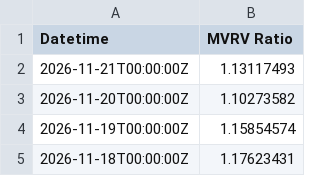
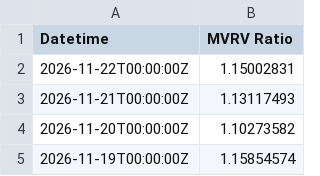
Before and after one commit to hhysteric/btc-cycle-dashboard, a CSV file: data/mvrv.csv, drawn as a sheet; only a part is shown; the shorter side is filled out with more unchanged rows.

```diff
--- a/data/mvrv.csv
+++ b/data/mvrv.csv
@@ -1,2 +1,3 @@
 Datetime,MVRV Ratio
+2026-11-22T00:00:00Z,1.15002831
 2026-11-21T00:00:00Z,1.13117493
```
Also changed, not shown: data/dominance.csv, data/nupl.csv, 3 other files.
